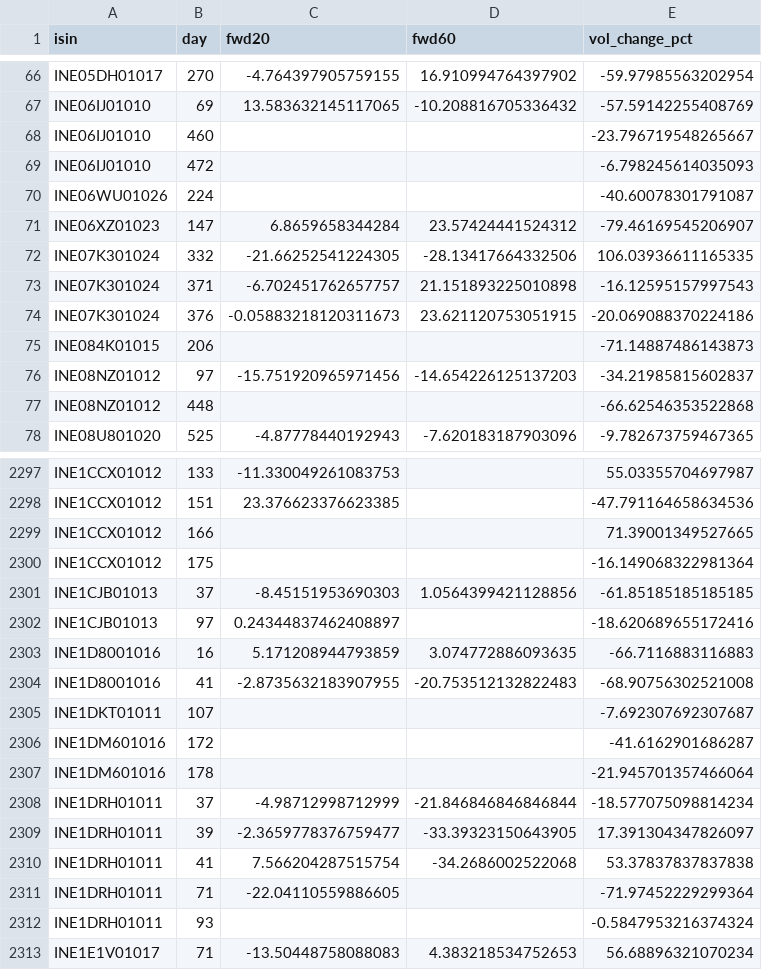
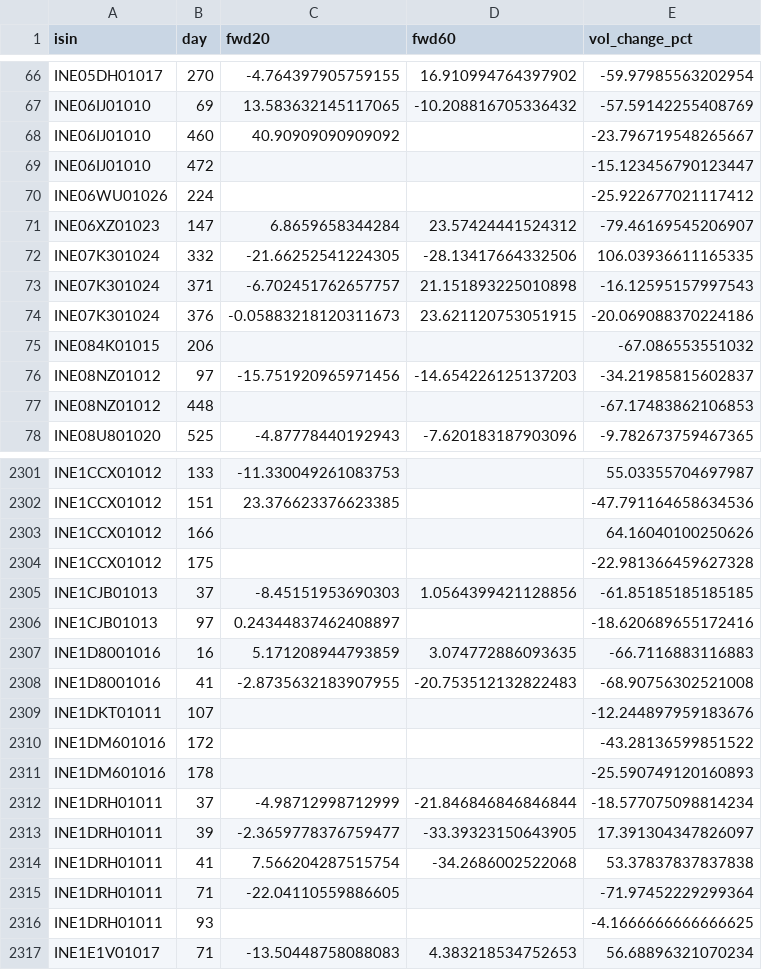
Before and after one commit to rishabhinai-netizen/ipo-radar, a CSV file: data/bandlock_events.csv, drawn as a sheet; only a part is shown, gaps mark what is left out; the diff covers the shown part only.

```diff
--- a/data/bandlock_events.csv
+++ b/data/bandlock_events.csv
@@ -67,5 +67,5 @@ INE05DH01017,270,-4.764397905759155,16.910994764397902,-59.97985563202954
 INE06IJ01010,69,13.583632145117065,-10.208816705336432,-57.59142255408769
-INE06IJ01010,460,,,-23.796719548265667
-INE06IJ01010,472,,,-6.798245614035093
-INE06WU01026,224,,,-40.60078301791087
+INE06IJ01010,460,40.90909090909092,,-23.796719548265667
+INE06IJ01010,472,,,-15.123456790123447
+INE06WU01026,224,,,-25.922677021117412
 INE06XZ01023,147,6.8659658344284,23.57424441524312,-79.46169545206907
@@ -74,5 +74,5 @@ INE07K301024,371,-6.702451762657757,21.151893225010898,-16.12595157997543
 INE07K301024,376,-0.05883218120311673,23.621120753051915,-20.069088370224186
-INE084K01015,206,,,-71.14887486143873
+INE084K01015,206,,,-67.086553551032
 INE08NZ01012,97,-15.751920965971456,-14.654226125137203,-34.21985815602837
-INE08NZ01012,448,,,-66.62546353522868
+INE08NZ01012,448,,,-67.17483862106853
 INE08U801020,525,-4.87778440192943,-7.620183187903096,-9.782673759467365
@@ -2298,4 +2302,4 @@ INE1CCX01012,133,-11.330049261083753,,55.03355704697987
 INE1CCX01012,151,23.376623376623385,,-47.791164658634536
-INE1CCX01012,166,,,71.39001349527665
-INE1CCX01012,175,,,-16.149068322981364
+INE1CCX01012,166,,,64.16040100250626
+INE1CCX01012,175,,,-22.981366459627328
 INE1CJB01013,37,-8.45151953690303,1.0564399421128856,-61.85185185185185
@@ -2304,5 +2308,5 @@ INE1D8001016,16,5.171208944793859,3.074772886093635,-66.7116883116883
 INE1D8001016,41,-2.8735632183907955,-20.753512132822483,-68.90756302521008
-INE1DKT01011,107,,,-7.692307692307687
-INE1DM601016,172,,,-41.6162901686287
-INE1DM601016,178,,,-21.945701357466064
+INE1DKT01011,107,,,-12.244897959183676
+INE1DM601016,172,,,-43.28136599851522
+INE1DM601016,178,,,-25.590749120160893
 INE1DRH01011,37,-4.98712998712999,-21.846846846846844,-18.577075098814234
@@ -2311,3 +2315,3 @@ INE1DRH01011,41,7.566204287515754,-34.2686002522068,53.37837837837838
 INE1DRH01011,71,-22.04110559886605,,-71.97452229299364
-INE1DRH01011,93,,,-0.5847953216374324
+INE1DRH01011,93,,,-4.1666666666666625
 INE1E1V01017,71,-13.50448758088083,4.383218534752653,56.68896321070234
```
Also changed, not shown: 5 added rows and 112 edited cells elsewhere in this file, data/ipo_analytics.csv, data/lm_scorecard.csv, 12 other files.
